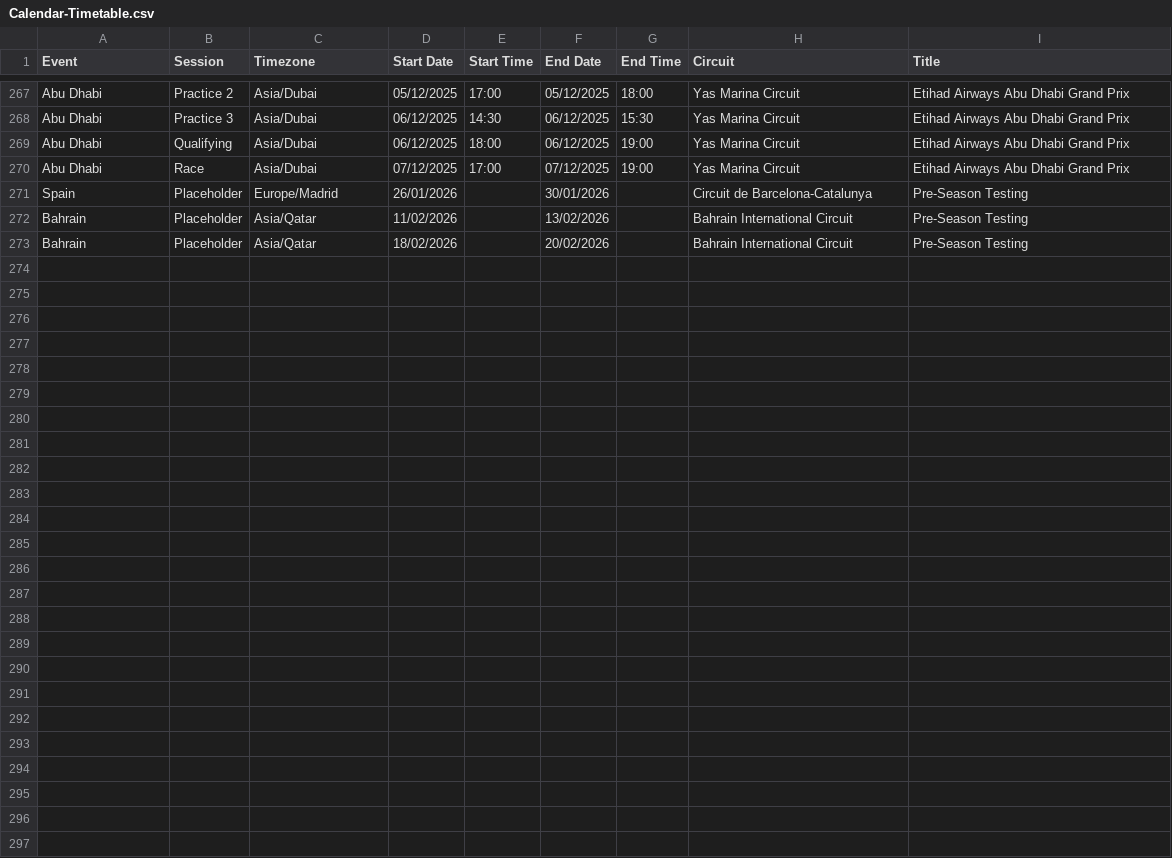
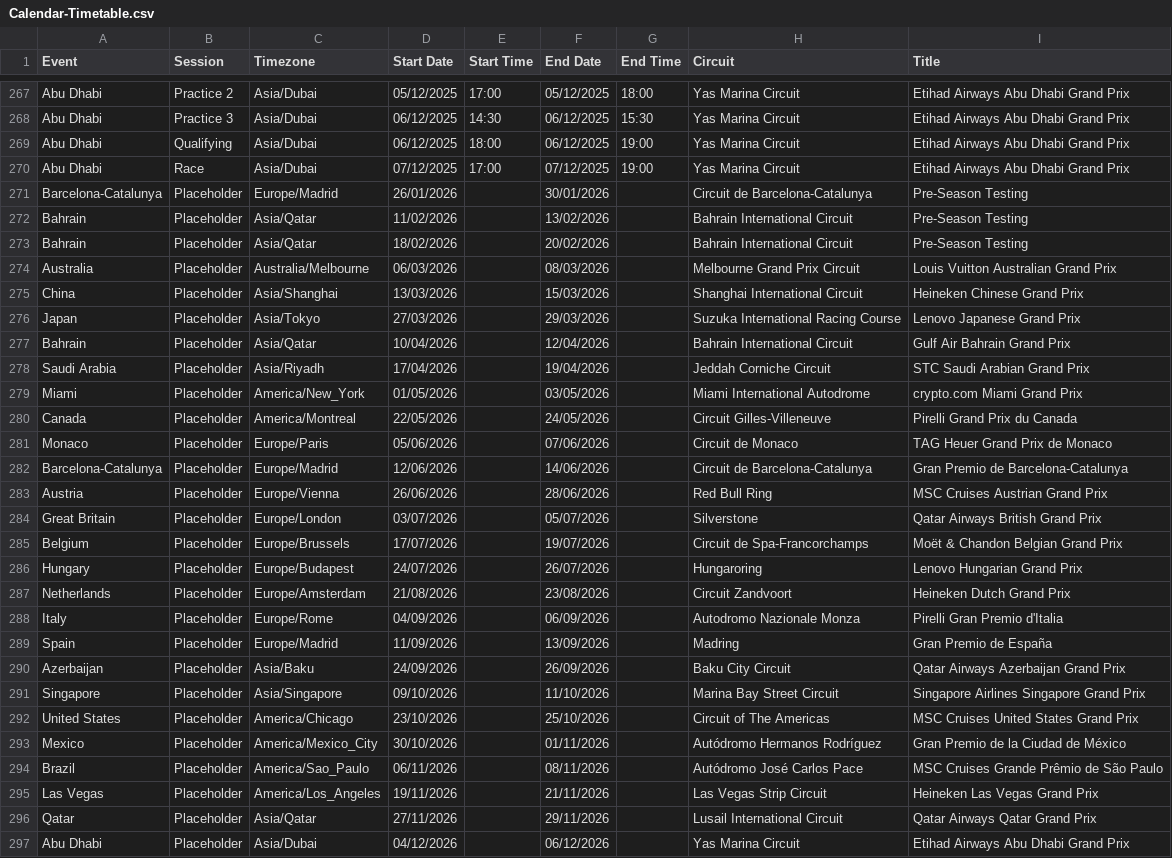
Before and after one commit to robinvenables/calendars, a CSV file: f1/F1/Calendar-Timetable.csv, drawn as a sheet; only a part is shown, gaps mark what is left out; the diff covers the shown part only.

Commit message:
F1: Add 2026 season race placeholders

```diff
--- a/f1/F1/Calendar-Timetable.csv
+++ b/f1/F1/Calendar-Timetable.csv
@@ -270,4 +270,28 @@ Abu Dhabi,Qualifying,Asia/Dubai,06/12/2025,18:00,06/12/2025,19:00,Yas Marina Cir
 Abu Dhabi,Race,Asia/Dubai,07/12/2025,17:00,07/12/2025,19:00,Yas Marina Circuit,Etihad Airways Abu Dhabi Grand Prix
-Spain,Placeholder,Europe/Madrid,26/01/2026,,30/01/2026,,Circuit de Barcelona-Catalunya,Pre-Season Testing
+Barcelona-Catalunya,Placeholder,Europe/Madrid,26/01/2026,,30/01/2026,,Circuit de Barcelona-Catalunya,Pre-Season Testing
 Bahrain,Placeholder,Asia/Qatar,11/02/2026,,13/02/2026,,Bahrain International Circuit,Pre-Season Testing
 Bahrain,Placeholder,Asia/Qatar,18/02/2026,,20/02/2026,,Bahrain International Circuit,Pre-Season Testing
+Australia,Placeholder,Australia/Melbourne,06/03/2026,,08/03/2026,,Melbourne Grand Prix Circuit,Louis Vuitton Australian Grand Prix
+China,Placeholder,Asia/Shanghai,13/03/2026,,15/03/2026,,Shanghai International Circuit,Heineken Chinese Grand Prix
+Japan,Placeholder,Asia/Tokyo,27/03/2026,,29/03/2026,,Suzuka International Racing Course,Lenovo Japanese Grand Prix
+Bahrain,Placeholder,Asia/Qatar,10/04/2026,,12/04/2026,,Bahrain International Circuit,Gulf Air Bahrain Grand Prix
+Saudi Arabia,Placeholder,Asia/Riyadh,17/04/2026,,19/04/2026,,Jeddah Corniche Circuit,STC Saudi Arabian Grand Prix
+Miami,Placeholder,America/New_York,01/05/2026,,03/05/2026,,Miami International Autodrome,crypto.com Miami Grand Prix
+Canada,Placeholder,America/Montreal,22/05/2026,,24/05/2026,,Circuit Gilles-Villeneuve,Pirelli Grand Prix du Canada
+Monaco,Placeholder,Europe/Paris,05/06/2026,,07/06/2026,,Circuit de Monaco,TAG Heuer Grand Prix de Monaco
+Barcelona-Catalunya,Placeholder,Europe/Madrid,12/06/2026,,14/06/2026,,Circuit de Barcelona-Catalunya,Gran Premio de Barcelona-Catalunya
+Austria,Placeholder,Europe/Vienna,26/06/2026,,28/06/2026,,Red Bull Ring,MSC Cruises Austrian Grand Prix
+Great Britain,Placeholder,Europe/London,03/07/2026,,05/07/2026,,Silverstone,Qatar Airways British Grand Prix
+Belgium,Placeholder,Europe/Brussels,17/07/2026,,19/07/2026,,Circuit de Spa-Francorchamps,Moët & Chandon Belgian Grand Prix
+Hungary,Placeholder,Europe/Budapest,24/07/2026,,26/07/2026,,Hungaroring,Lenovo Hungarian Grand Prix
+Netherlands,Placeholder,Europe/Amsterdam,21/08/2026,,23/08/2026,,Circuit Zandvoort,Heineken Dutch Grand Prix
+Italy,Placeholder,Europe/Rome,04/09/2026,,06/09/2026,,Autodromo Nazionale Monza,Pirelli Gran Premio d'Italia
+Spain,Placeholder,Europe/Madrid,11/09/2026,,13/09/2026,,Madring,Gran Premio de España
+Azerbaijan,Placeholder,Asia/Baku,24/09/2026,,26/09/2026,,Baku City Circuit,Qatar Airways Azerbaijan Grand Prix
+Singapore,Placeholder,Asia/Singapore,09/10/2026,,11/10/2026,,Marina Bay Street Circuit,Singapore Airlines Singapore Grand Prix
+United States,Placeholder,America/Chicago,23/10/2026,,25/10/2026,,Circuit of The Americas,MSC Cruises United States Grand Prix
+Mexico,Placeholder,America/Mexico_City,30/10/2026,,01/11/2026,,Autódromo Hermanos Rodríguez,Gran Premio de la Ciudad de México
+Brazil,Placeholder,America/Sao_Paulo,06/11/2026,,08/11/2026,,Autódromo José Carlos Pace,MSC Cruises Grande Prêmio de São Paulo
+Las Vegas,Placeholder,America/Los_Angeles,19/11/2026,,21/11/2026,,Las Vegas Strip Circuit,Heineken Las Vegas Grand Prix
+Qatar,Placeholder,Asia/Qatar,27/11/2026,,29/11/2026,,Lusail International Circuit,Qatar Airways Qatar Grand Prix
+Abu Dhabi,Placeholder,Asia/Dubai,04/12/2026,,06/12/2026,,Yas Marina Circuit,Etihad Airways Abu Dhabi Grand Prix
```
Also changed, not shown: 10 edited cells elsewhere in this file, 1 other file.
